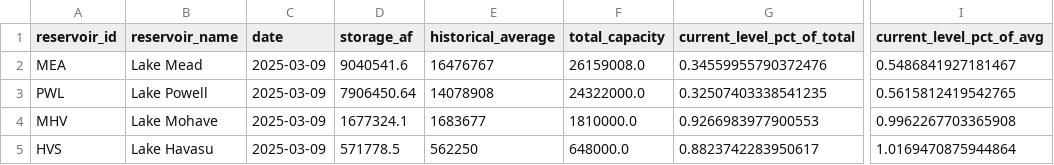
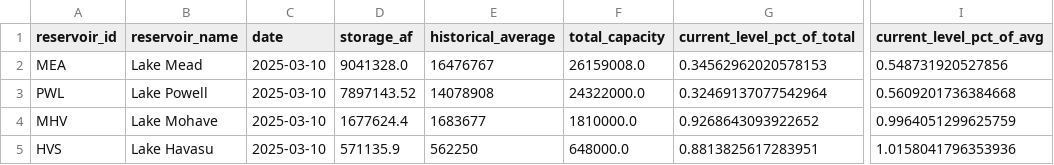
Before and after one commit to datadesk/california-drought-scrapers, a CSV file: reservoirs/data/processed/bor/colorado-latest.csv, drawn as a sheet; only a part is shown, gaps mark what is left out; the diff names each change by its address in the sheet, - before the commit and + after, or states it on an @@ line.

```diff
--- a/reservoirs/data/processed/bor/colorado-latest.csv
+++ b/reservoirs/data/processed/bor/colorado-latest.csv
-C2:C5 (date): 2025-03-09
+C2:C5 (date): 2025-03-10
-D2 (storage_af): 9040541.6
+D2 (storage_af): 9041328.0
-G2 (current_level_pct_of_total): 0.34559955790372476
+G2 (current_level_pct_of_total): 0.34562962020578153
-I2 (current_level_pct_of_avg): 0.5486841927181467
+I2 (current_level_pct_of_avg): 0.548731920527856
-D3 (storage_af): 7906450.64
+D3 (storage_af): 7897143.52
-G3 (current_level_pct_of_total): 0.32507403338541235
+G3 (current_level_pct_of_total): 0.32469137077542964
-I3 (current_level_pct_of_avg): 0.5615812419542765
+I3 (current_level_pct_of_avg): 0.5609201736384668
-D4 (storage_af): 1677324.1
+D4 (storage_af): 1677624.4
-G4 (current_level_pct_of_total): 0.9266983977900553
+G4 (current_level_pct_of_total): 0.9268643093922652
-I4 (current_level_pct_of_avg): 0.9962267703365908
+I4 (current_level_pct_of_avg): 0.9964051299625759
-D5 (storage_af): 571778.5
+D5 (storage_af): 571135.9
-G5 (current_level_pct_of_total): 0.8823742283950617
+G5 (current_level_pct_of_total): 0.8813825617283951
-I5 (current_level_pct_of_avg): 1.0169470875944864
+I5 (current_level_pct_of_avg): 1.0158041796353936
```
Also changed, not shown: reservoirs/data/processed/bor/colorado-river-reservoirs-timeseries.csv, reservoirs/data/processed/dwr/major-reservoirs-latest.csv, 6 other files.
